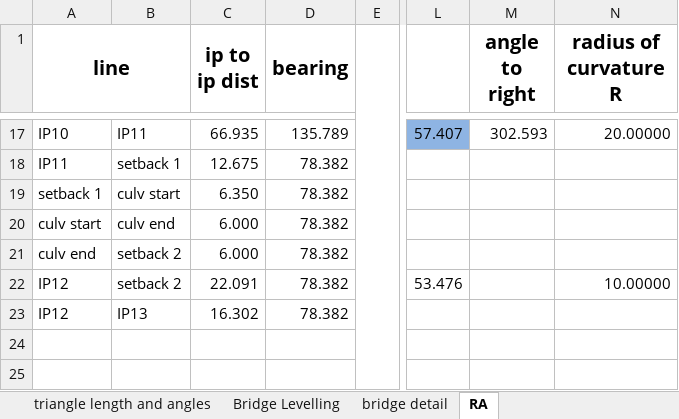
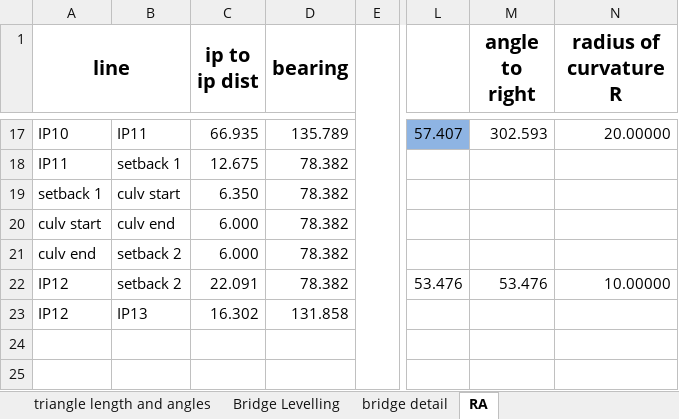
Before and after one commit to SanjeevBashyal/SurveyCamp, an Excel workbook: Excels/Bridge and Road recovered.xlsx, sheet RA, drawn as a sheet; only a part is shown, gaps mark what is left out; values as stored, in another font and other column widths than the file's, no borders; the diff names each change by its address in the sheet, - before the commit and + after, or states it on an @@ line.

```diff
--- a/Excels/Bridge and Road recovered.xlsx (sheet RA)
+++ b/Excels/Bridge and Road recovered.xlsx (sheet RA)
-M22 (angle to right): (empty)
+M22 (angle to right): 53.476
-D23 (bearing): 78.382
+D23 (bearing): 131.858
```
Also changed, not shown: sheet Road Levelling, sheet road_ip, sheet Road Levelling Correction, other sheet tabs, 6 other files.
